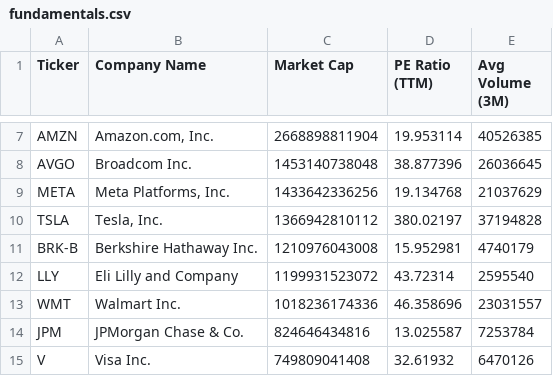
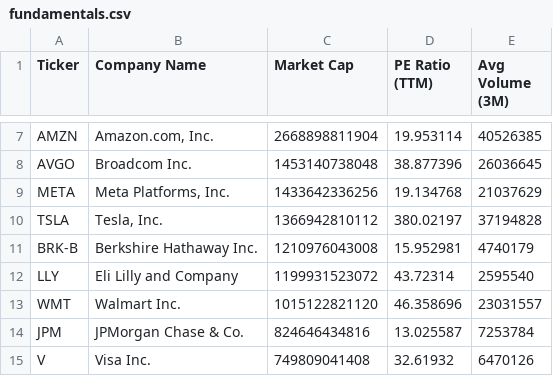
Before and after one commit to NK-Mikey/Stock-Market-Dashboard, a CSV file: data/fundamentals.csv, drawn as a sheet; only a part is shown, gaps mark what is left out.

```diff
--- a/data/fundamentals.csv
+++ b/data/fundamentals.csv
@@ -12,3 +12,3 @@ BRK-B,Berkshire Hathaway Inc.,1210976043008,15.952981,4740179
 LLY,Eli Lilly and Company,1199931523072,43.72314,2595540
-WMT,Walmart Inc.,1018236174336,46.358696,23031557
+WMT,Walmart Inc.,1015122821120,46.358696,23031557
 JPM,JPMorgan Chase & Co.,824646434816,13.025587,7253784
```
Also changed, not shown: 1 other file.
